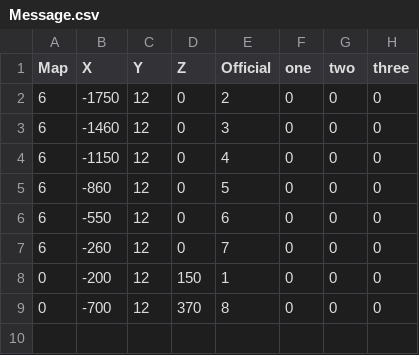
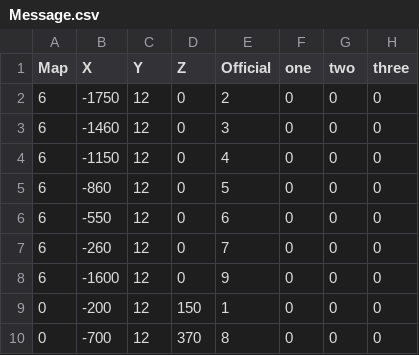
Before and after one commit to GuniruPanjan/Pappet, a CSV file: Pappet/Data/Csv/Message.csv, drawn as a sheet.

```diff
--- a/Pappet/Data/Csv/Message.csv
+++ b/Pappet/Data/Csv/Message.csv
@@ -7,2 +7,3 @@
 6,-260,12,0,7,0,0,0
+6,-1600,12,0,9,0,0,0
 0,-200,12,150,1,0,0,0
```
Also changed, not shown: Puppet Graves実行ファイル/Data/Csv/Message.csv, 32 other files.
